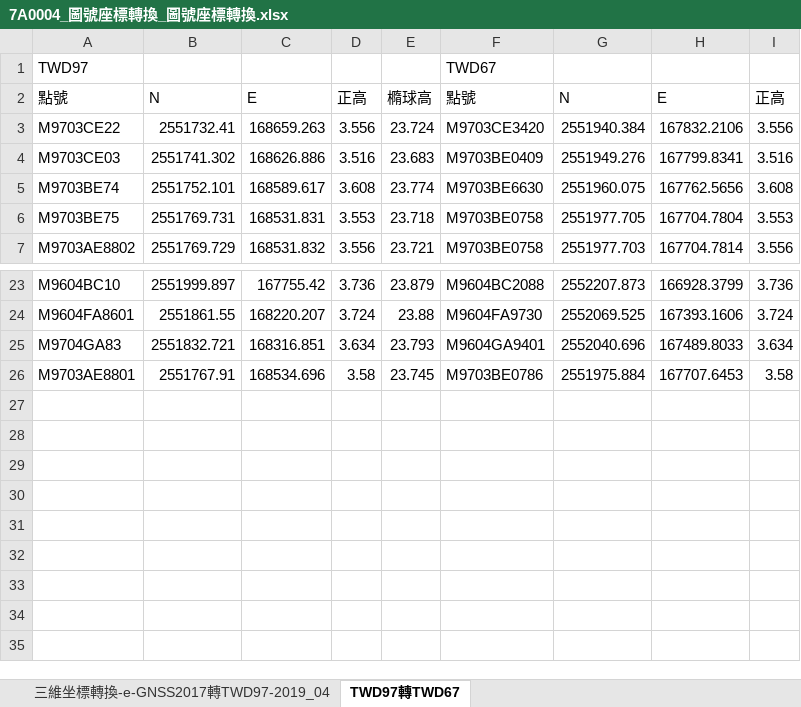
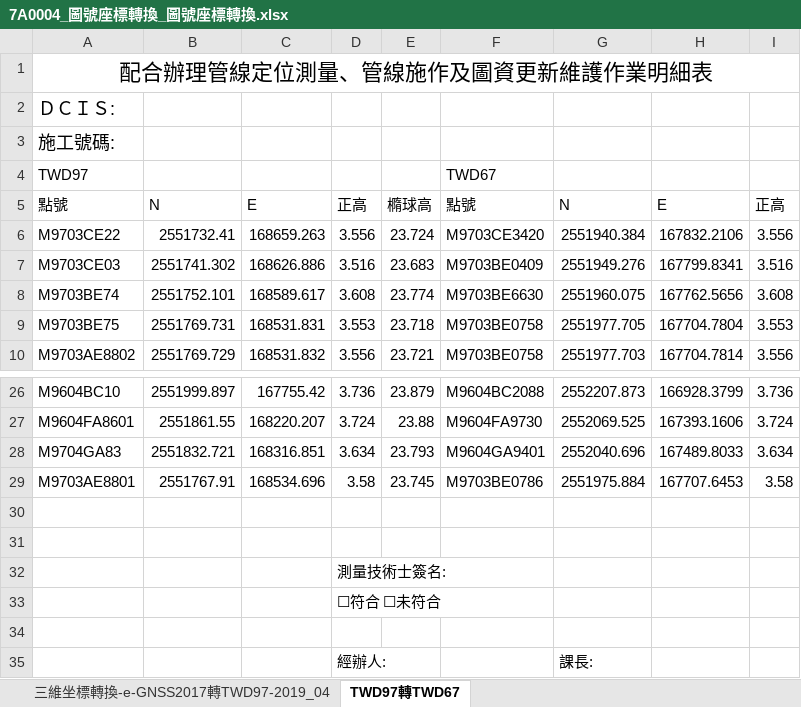
Before and after one commit to innowantai/MeasureDataProcessingUs, an Excel workbook: CSharp/Code/2_TransferCoordinate/Z_tmplate/7A0004_圖號座標轉換_圖號座標轉換.xlsx, sheet TWD97轉TWD67, drawn as a sheet; only a part is shown, gaps mark what is left out; values as stored, in another font and other column widths than the file's, no borders; the diff names each change by its address in the sheet, - before the commit and + after, or states it on an @@ line.

Commit message:
Modify Excel Form Version 2 20190609

```diff
--- a/CSharp/Code/2_TransferCoordinate/Z_tmplate/7A0004_圖號座標轉換_圖號座標轉換.xlsx (sheet TWD97轉TWD67)
+++ b/CSharp/Code/2_TransferCoordinate/Z_tmplate/7A0004_圖號座標轉換_圖號座標轉換.xlsx (sheet TWD97轉TWD67)
+row 1: 配合辦理管線定位測量、管線施作及圖資更新維護作業明細表
+row 2: ＤＣＩＳ:
+row 3: 施工號碼:
+row 30: (empty)
+row 31: (empty)
+row 32:  |  |  | 測量技術士簽名:
+row 33:  |  |  | ☐符合 ☐未符合
+row 34: (empty)
+row 35:  |  |  | 經辦人: |  |  | 課長:
```
Also changed, not shown: 9 other files.
